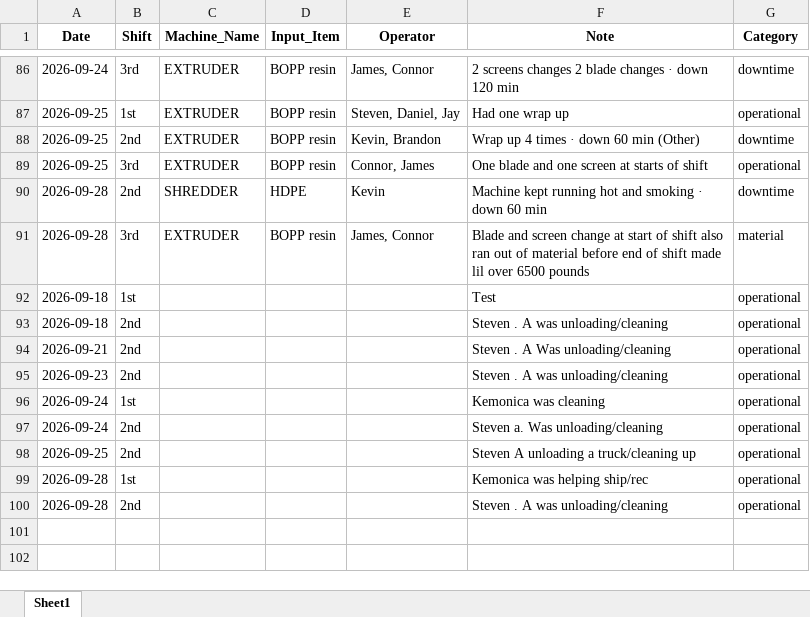
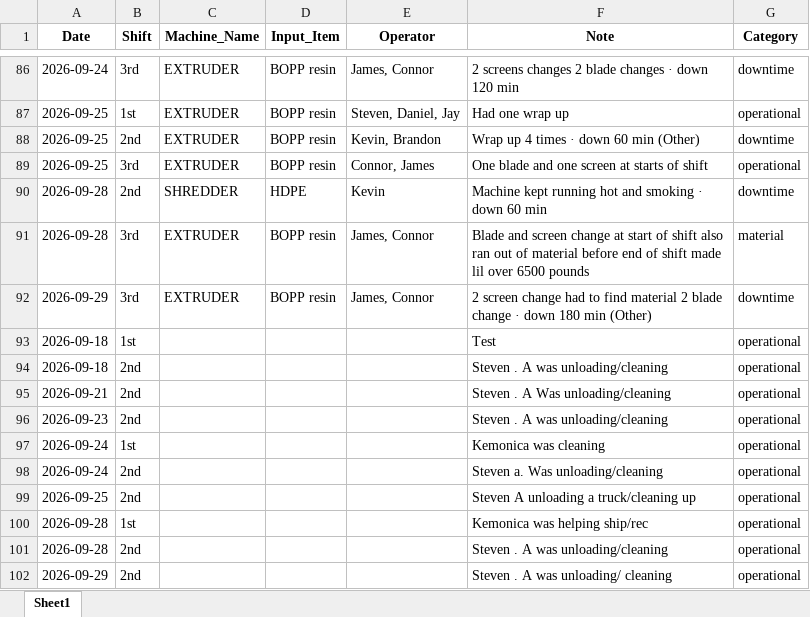
Before and after one commit to zabdulla/walton_production, an Excel workbook: data/aggregated_notes.xlsx, sheet Sheet1, drawn as a sheet; only a part is shown, gaps mark what is left out; values as stored, in another font and other column widths than the file's, no borders; the diff names each change by its address in the sheet, - before the commit and + after, or states it on an @@ line.

```diff
--- a/data/aggregated_notes.xlsx (sheet Sheet1)
+++ b/data/aggregated_notes.xlsx (sheet Sheet1)
+row 92: 2026-09-29 | 3rd | EXTRUDER | BOPP resin | James, Connor | 2 screen change had to find material 2 blade change · down 180 min (Other) | downtime
+row 102: 2026-09-29 | 2nd |  |  |  | Steven . A was unloading/ cleaning | operational
```
Also changed, not shown: data/aggregated_daily_data.xlsx, 4 other files.
